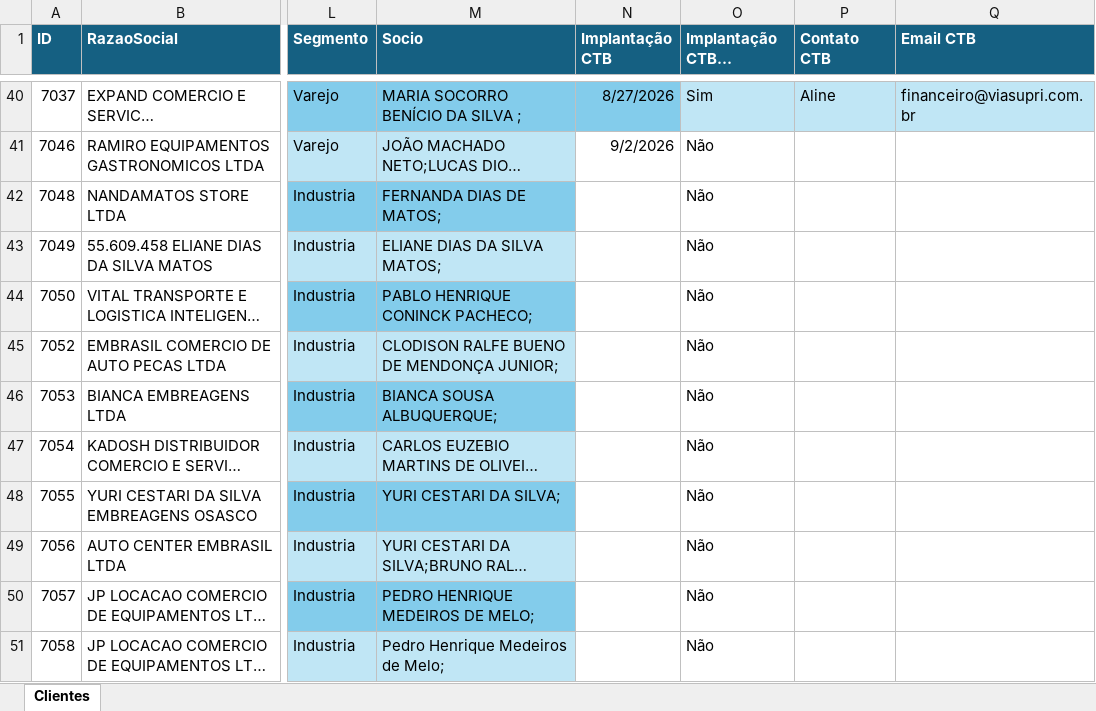
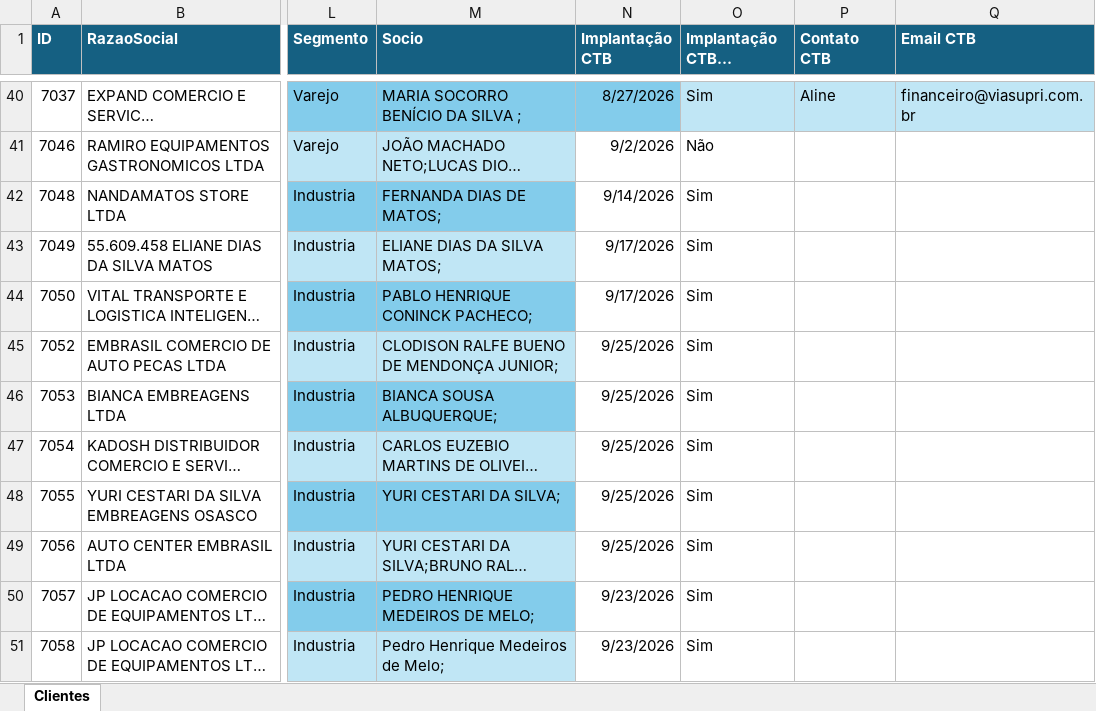
Before and after one commit to Controladoria-MG/portal-implantacao, an Excel workbook: data/base/base implantação.xlsx, sheet Clientes, drawn as a sheet; only a part is shown, gaps mark what is left out; long unchanged cells end in …; values as stored, in another font and other column widths than the file's, no borders; table styles not drawn; the diff covers the shown part only; the diff names each change by its address in the sheet, - before the commit and + after, or states it on an @@ line.

Commit message:
Atualiza planilha de implantação (sync automático)

```diff
--- a/data/base/base implantação.xlsx (sheet Clientes)
+++ b/data/base/base implantação.xlsx (sheet Clientes)
-N42 (Implantação CTB): (empty)
+N42 (Implantação CTB): 9/14/2026
-O42:O51 (Implantação CTB - Realizada): Não
+O42:O51 (Implantação CTB - Realizada): Sim
-N43:N44 (Implantação CTB): (empty)
+N43:N44 (Implantação CTB): 9/17/2026
-N45:N49 (Implantação CTB): (empty)
+N45:N49 (Implantação CTB): 9/25/2026
-N50:N51 (Implantação CTB): (empty)
+N50:N51 (Implantação CTB): 9/23/2026
```
Also changed, not shown: 3 added rows and 10 edited cells elsewhere in this sheet, 1 other file.
